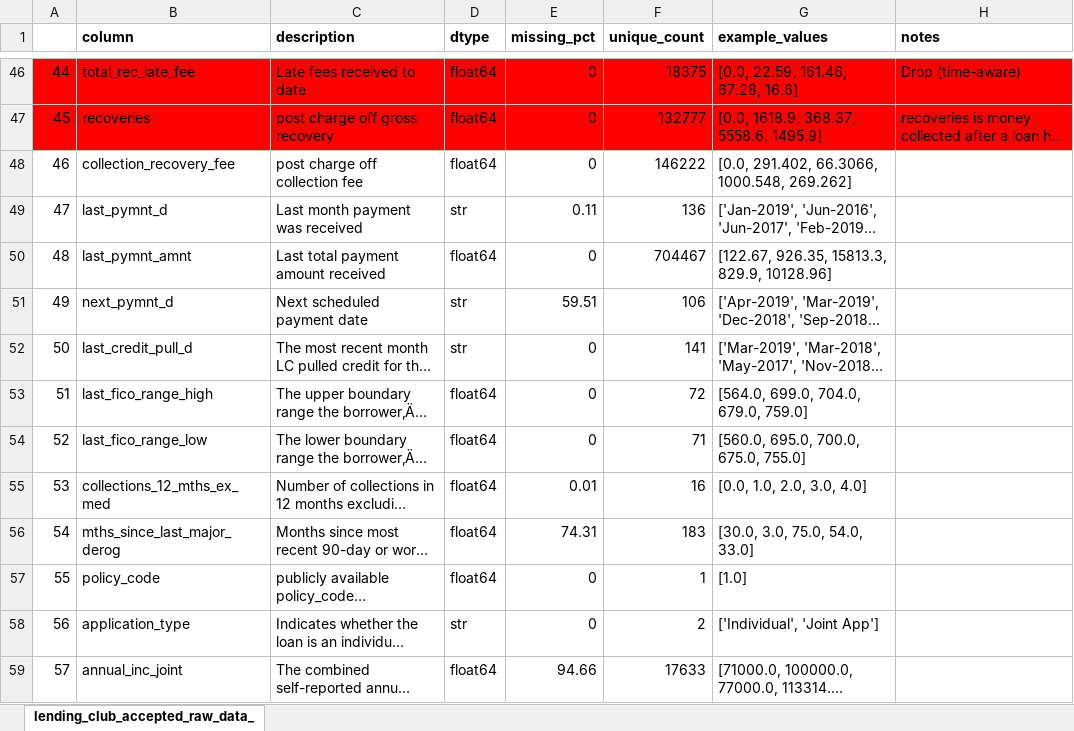
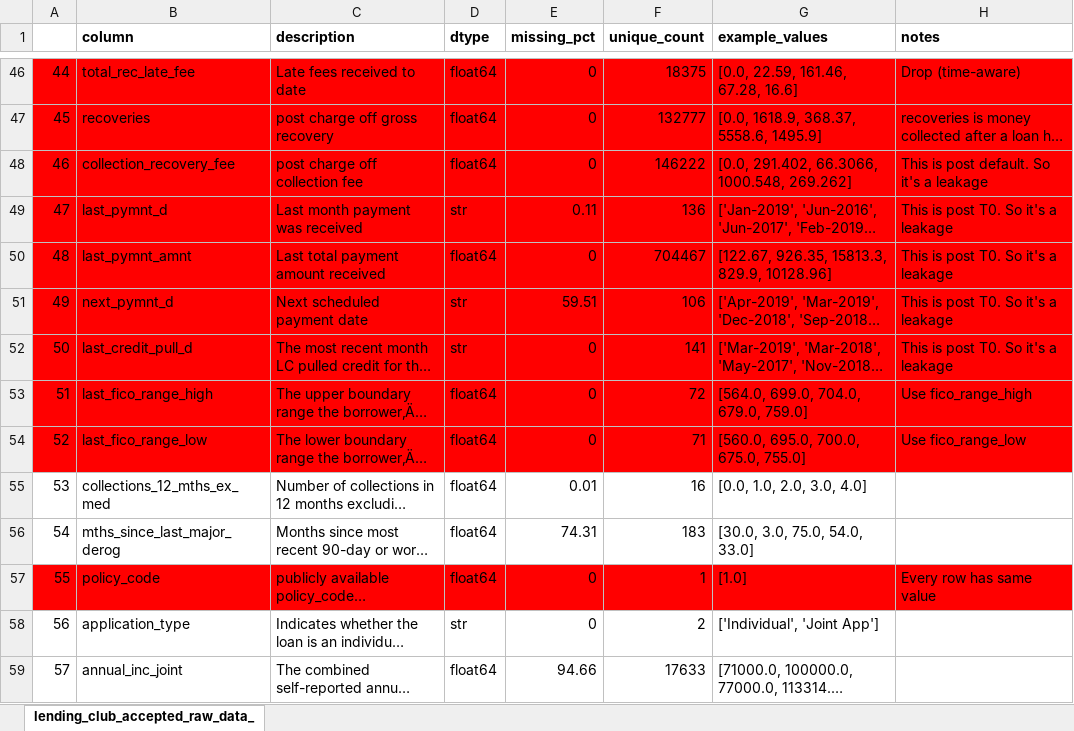
Before and after one commit to pragyann/credit-risk-prediction, an Excel workbook: artifacts/reports/lending_club_accepted_col_selection.xlsx, sheet lending_club_accepted_raw_data_, drawn as a sheet; only a part is shown, gaps mark what is left out; long unchanged cells end in …; values as stored, in another font and other column widths than the file's, no borders; the diff names each change by its address in the sheet, - before the commit and + after, or states it on an @@ line.

Commit message:
feat: worked on colum selection

```diff
--- a/artifacts/reports/lending_club_accepted_col_selection.xlsx (sheet lending_club_accepted_raw_data_)
+++ b/artifacts/reports/lending_club_accepted_col_selection.xlsx (sheet lending_club_accepted_raw_data_)
-A48:H54 fill: none
+A48:H54 fill: #FF0000
-H48 (notes): (empty)
+H48 (notes): This is post default. So it's a leakage
-H49:H52 (notes): (empty)
+H49:H52 (notes): This is post T0. So it's a leakage
-H53 (notes): (empty)
+H53 (notes): Use fico_range_high
-H54 (notes): (empty)
+H54 (notes): Use fico_range_low
-A57:H57 fill: none
+A57:H57 fill: #FF0000
-H57 (notes): (empty)
+H57 (notes): Every row has same value
```
Also changed, not shown: 1 other file.
